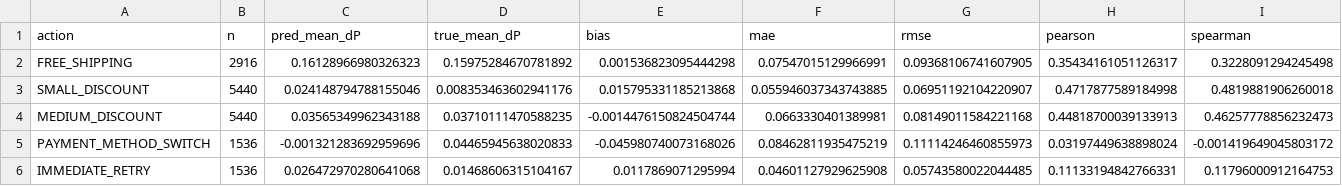
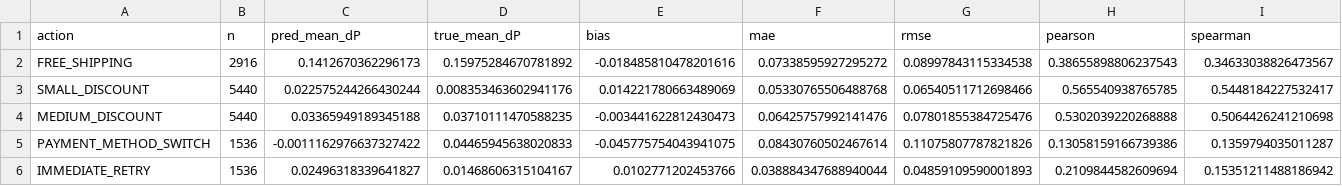
Before and after one commit to DAISHINKAN7/RevenueOS, a CSV file: evaluation/results/delta_p_analysis.csv, drawn as a sheet; only a part is shown; the diff covers the shown part only.

```diff
--- a/evaluation/results/delta_p_analysis.csv
+++ b/evaluation/results/delta_p_analysis.csv
@@ -1,6 +1,6 @@
 action,n,pred_mean_dP,true_mean_dP,bias,mae,rmse,pearson,spearman
-FREE_SHIPPING,2916,0.16128966980326323,0.15975284670781892,0.001536823095444298,0.07547015129966991,0.09368106741607905,0.35434161051126317,0.3228091294245498
-SMALL_DISCOUNT,5440,0.024148794788155046,0.008353463602941176,0.015795331185213868,0.055946037343743885,0.06951192104220907,0.4717877589184998,0.4819881906260018
-MEDIUM_DISCOUNT,5440,0.03565349962343188,0.03710111470588235,-0.0014476150824504744,0.0663330401389981,0.08149011584221168,0.44818700039133913,0.46257778856232473
-PAYMENT_METHOD_SWITCH,1536,-0.001321283692959696,0.04465945638020833,-0.045980740073168026,0.08462811935475219,0.11114246460855973,0.03197449638898024,-0.001419649045803172
-IMMEDIATE_RETRY,1536,0.026472970280641068,0.01468606315104167,0.0117869071295994,0.04601127929625908,0.05743580022044485,0.11133194842766331,0.11796000912164753
+FREE_SHIPPING,2916,0.1412670362296173,0.15975284670781892,-0.018485810478201616,0.07338595927295272,0.08997843115334538,0.38655898806237543,0.34633038826473567
+SMALL_DISCOUNT,5440,0.022575244266430244,0.008353463602941176,0.014221780663489069,0.05330765506488768,0.06540511712698466,0.565540938765785,0.5448184227532417
+MEDIUM_DISCOUNT,5440,0.03365949189345188,0.03710111470588235,-0.003441622812430473,0.06425757992141476,0.07801855384725476,0.5302039220268888,0.5064426241210698
+PAYMENT_METHOD_SWITCH,1536,-0.0011162976637327422,0.04465945638020833,-0.045775754043941075,0.08430760502467614,0.11075807787821826,0.13058159166739386,0.1359794035011287
+IMMEDIATE_RETRY,1536,0.02496318339641827,0.01468606315104167,0.0102771202453766,0.038884347688940044,0.04859109590001893,0.2109844582609694,0.15351211488186942
```
Also changed, not shown: 18 edited cells elsewhere in this file, evaluation/results/high_regret_cases.csv, evaluation/results/ope_results.csv, 51 other files.
